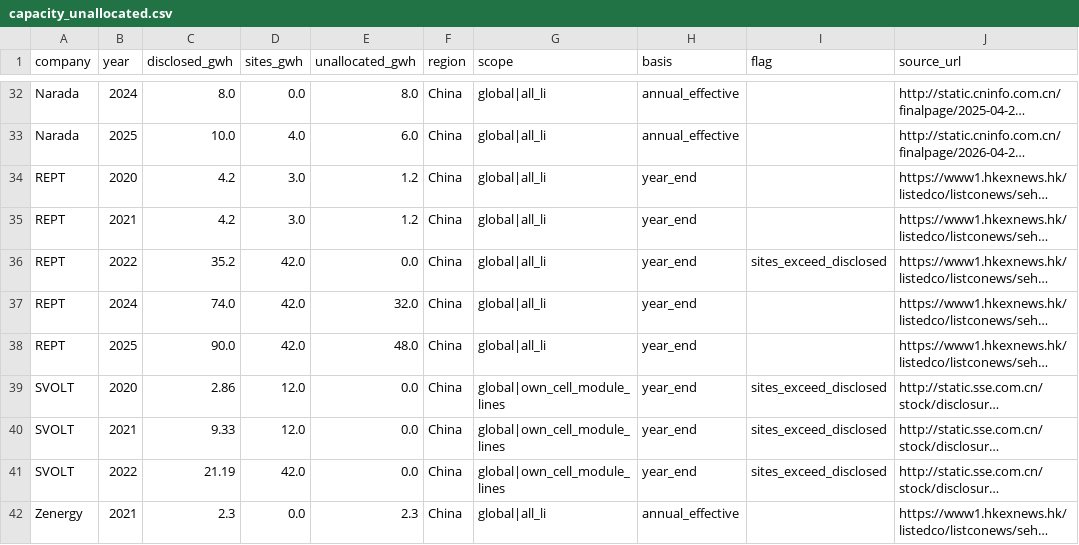
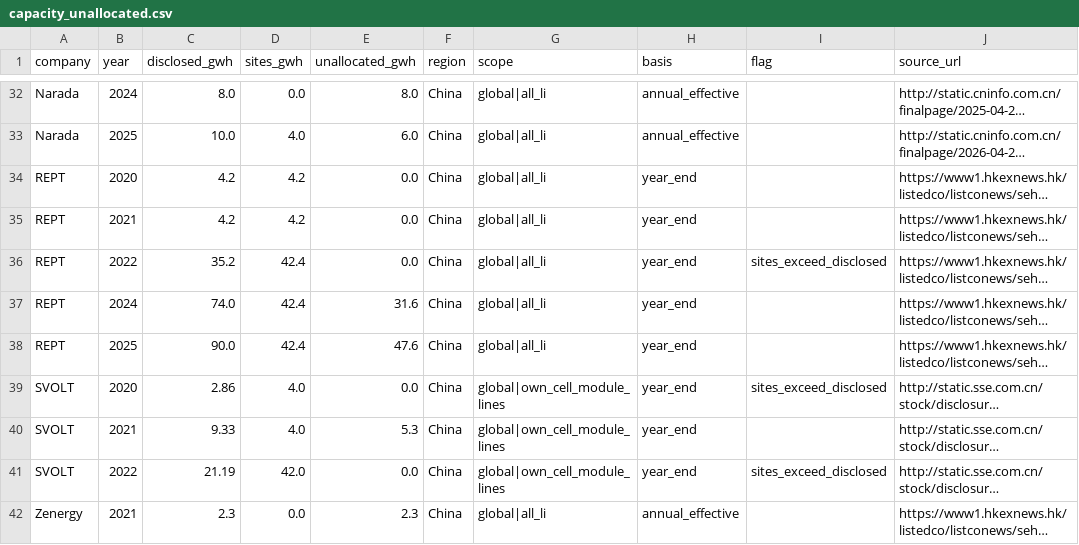
Before and after one commit to dmw24/BatteryFactory, a CSV file: capacity_unallocated.csv, drawn as a sheet; only a part is shown, gaps mark what is left out; long unchanged cells end in …; the diff names each change by its address in the sheet, - before the commit and + after, or states it on an @@ line.

```diff
--- a/capacity_unallocated.csv
+++ b/capacity_unallocated.csv
-D34:D35 (sites_gwh): 3.0
+D34:D35 (sites_gwh): 4.2
-E34:E35 (unallocated_gwh): 1.2
+E34:E35 (unallocated_gwh): 0.0
-D36:D38 (sites_gwh): 42.0
+D36:D38 (sites_gwh): 42.4
-E37 (unallocated_gwh): 32.0
+E37 (unallocated_gwh): 31.6
-E38 (unallocated_gwh): 48.0
+E38 (unallocated_gwh): 47.6
-D39:D40 (sites_gwh): 12.0
+D39:D40 (sites_gwh): 4.0
-E40 (unallocated_gwh): 0.0
+E40 (unallocated_gwh): 5.3
-I40 (flag): sites_exceed_disclosed
+I40 (flag): (empty)
```
Also changed, not shown: capacity_by_hq.csv, capacity_by_year.csv, 13 other files.
